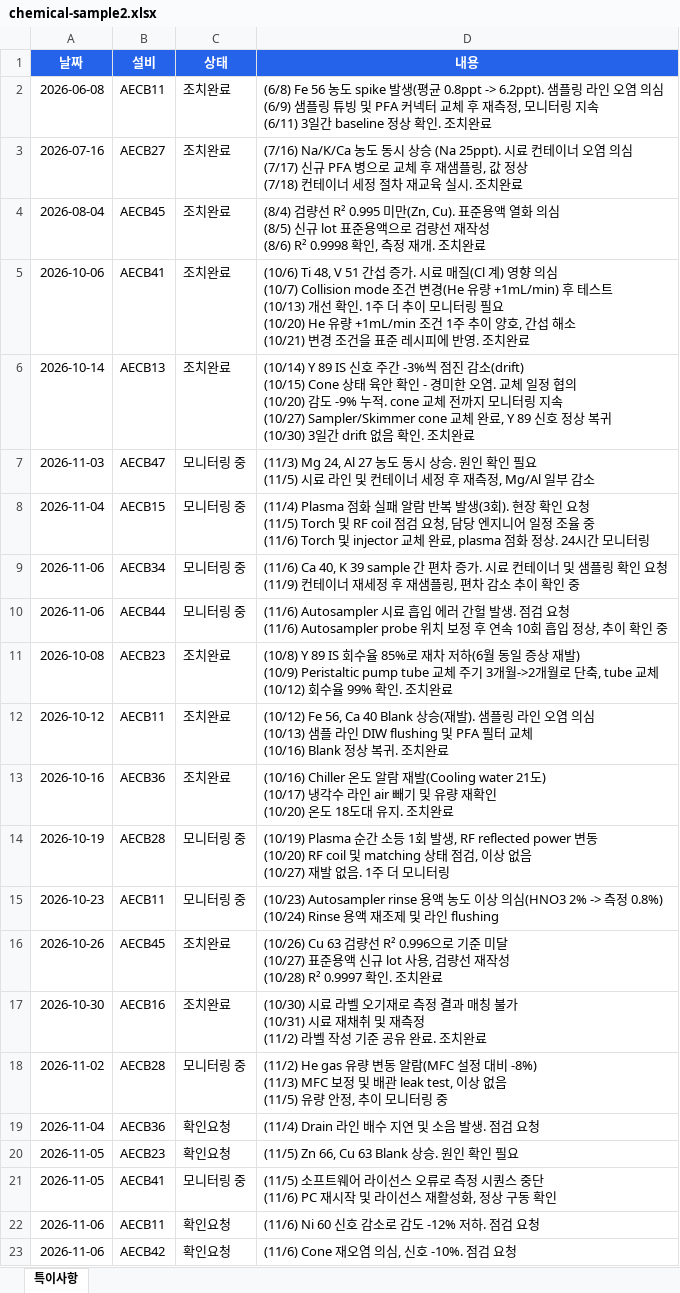
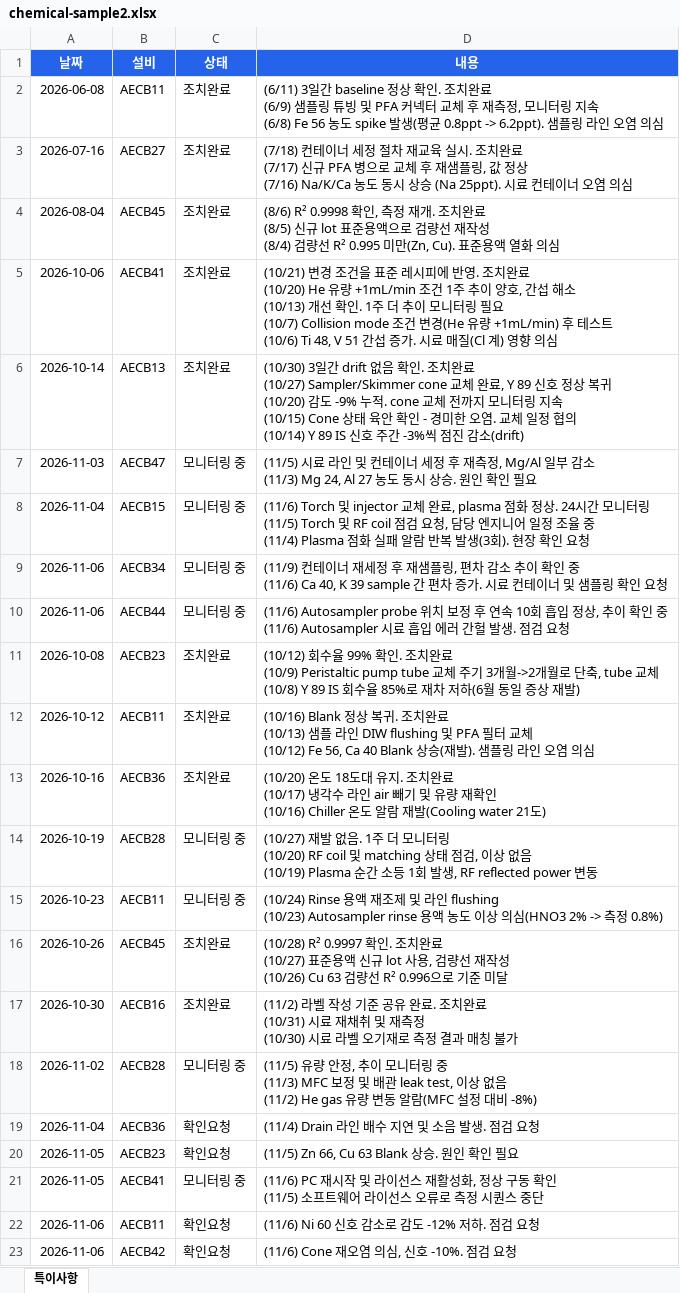
Before and after one commit to Kiyo-on/261106_dashboard, an Excel workbook: chemical-sample2.xlsx, sheet 특이사항, drawn as a sheet; values as stored, in another font and other column widths than the file's, no borders; ↵ is a line break in a cell; the diff names each change by its address in the sheet, - before the commit and + after, or states it on an @@ line.

```diff
--- a/chemical-sample2.xlsx (sheet 특이사항)
+++ b/chemical-sample2.xlsx (sheet 특이사항)
-D2 (내용): (6/8) Fe 56 농도 spike 발생(평균 0.8ppt -> 6.2ppt). 샘플링 라인 오염 의심 ↵ (6/9) 샘플링 튜빙 및 PFA 커넥터 교체 후 재측정, 모니터링 지속 ↵ (6/11) 3일간 baseline 정상 확인. 조치완료
+D2 (내용): (6/11) 3일간 baseline 정상 확인. 조치완료 ↵ (6/9) 샘플링 튜빙 및 PFA 커넥터 교체 후 재측정, 모니터링 지속 ↵ (6/8) Fe 56 농도 spike 발생(평균 0.8ppt -> 6.2ppt). 샘플링 라인 오염 의심
-D3 (내용): (7/16) Na/K/Ca 농도 동시 상승 (Na 25ppt). 시료 컨테이너 오염 의심 ↵ (7/17) 신규 PFA 병으로 교체 후 재샘플링, 값 정상 ↵ (7/18) 컨테이너 세정 절차 재교육 실시. 조치완료
+D3 (내용): (7/18) 컨테이너 세정 절차 재교육 실시. 조치완료 ↵ (7/17) 신규 PFA 병으로 교체 후 재샘플링, 값 정상 ↵ (7/16) Na/K/Ca 농도 동시 상승 (Na 25ppt). 시료 컨테이너 오염 의심
-D4 (내용): (8/4) 검량선 R² 0.995 미만(Zn, Cu). 표준용액 열화 의심 ↵ (8/5) 신규 lot 표준용액으로 검량선 재작성 ↵ (8/6) R² 0.9998 확인, 측정 재개. 조치완료
+D4 (내용): (8/6) R² 0.9998 확인, 측정 재개. 조치완료 ↵ (8/5) 신규 lot 표준용액으로 검량선 재작성 ↵ (8/4) 검량선 R² 0.995 미만(Zn, Cu). 표준용액 열화 의심
-D5 (내용): (10/6) Ti 48, V 51 간섭 증가. 시료 매질(Cl 계) 영향 의심 ↵ (10/7) Collision mode 조건 변경(He 유량 +1mL/min) 후 테스트 ↵ (10/13) 개선 확인. 1주 더 추이 모니터링 필요 ↵ (10/20) He 유량 +1mL/min 조건 1주 추이 양호, 간섭 해소 ↵ (10/21) 변경 조건을 표준 레시피에 반영. 조치완료
+D5 (내용): (10/21) 변경 조건을 표준 레시피에 반영. 조치완료 ↵ (10/20) He 유량 +1mL/min 조건 1주 추이 양호, 간섭 해소 ↵ (10/13) 개선 확인. 1주 더 추이 모니터링 필요 ↵ (10/7) Collision mode 조건 변경(He 유량 +1mL/min) 후 테스트 ↵ (10/6) Ti 48, V 51 간섭 증가. 시료 매질(Cl 계) 영향 의심
-D6 (내용): (10/14) Y 89 IS 신호 주간 -3%씩 점진 감소(drift) ↵ (10/15) Cone 상태 육안 확인 - 경미한 오염. 교체 일정 협의 ↵ (10/20) 감도 -9% 누적. cone 교체 전까지 모니터링 지속 ↵ (10/27) Sampler/Skimmer cone 교체 완료, Y 89 신호 정상 복귀 ↵ (10/30) 3일간 drift 없음 확인. 조치완료
+D6 (내용): (10/30) 3일간 drift 없음 확인. 조치완료 ↵ (10/27) Sampler/Skimmer cone 교체 완료, Y 89 신호 정상 복귀 ↵ (10/20) 감도 -9% 누적. cone 교체 전까지 모니터링 지속 ↵ (10/15) Cone 상태 육안 확인 - 경미한 오염. 교체 일정 협의 ↵ (10/14) Y 89 IS 신호 주간 -3%씩 점진 감소(drift)
-D7 (내용): (11/3) Mg 24, Al 27 농도 동시 상승. 원인 확인 필요 ↵ (11/5) 시료 라인 및 컨테이너 세정 후 재측정, Mg/Al 일부 감소
+D7 (내용): (11/5) 시료 라인 및 컨테이너 세정 후 재측정, Mg/Al 일부 감소 ↵ (11/3) Mg 24, Al 27 농도 동시 상승. 원인 확인 필요
-D8 (내용): (11/4) Plasma 점화 실패 알람 반복 발생(3회). 현장 확인 요청 ↵ (11/5) Torch 및 RF coil 점검 요청, 담당 엔지니어 일정 조율 중 ↵ (11/6) Torch 및 injector 교체 완료, plasma 점화 정상. 24시간 모니터링
+D8 (내용): (11/6) Torch 및 injector 교체 완료, plasma 점화 정상. 24시간 모니터링 ↵ (11/5) Torch 및 RF coil 점검 요청, 담당 엔지니어 일정 조율 중 ↵ (11/4) Plasma 점화 실패 알람 반복 발생(3회). 현장 확인 요청
-D9 (내용): (11/6) Ca 40, K 39 sample 간 편차 증가. 시료 컨테이너 및 샘플링 확인 요청 ↵ (11/9) 컨테이너 재세정 후 재샘플링, 편차 감소 추이 확인 중
+D9 (내용): (11/9) 컨테이너 재세정 후 재샘플링, 편차 감소 추이 확인 중 ↵ (11/6) Ca 40, K 39 sample 간 편차 증가. 시료 컨테이너 및 샘플링 확인 요청
-D10 (내용): (11/6) Autosampler 시료 흡입 에러 간헐 발생. 점검 요청 ↵ (11/6) Autosampler probe 위치 보정 후 연속 10회 흡입 정상, 추이 확인 중
+D10 (내용): (11/6) Autosampler probe 위치 보정 후 연속 10회 흡입 정상, 추이 확인 중 ↵ (11/6) Autosampler 시료 흡입 에러 간헐 발생. 점검 요청
-D11 (내용): (10/8) Y 89 IS 회수율 85%로 재차 저하(6월 동일 증상 재발) ↵ (10/9) Peristaltic pump tube 교체 주기 3개월->2개월로 단축, tube 교체 ↵ (10/12) 회수율 99% 확인. 조치완료
+D11 (내용): (10/12) 회수율 99% 확인. 조치완료 ↵ (10/9) Peristaltic pump tube 교체 주기 3개월->2개월로 단축, tube 교체 ↵ (10/8) Y 89 IS 회수율 85%로 재차 저하(6월 동일 증상 재발)
-D12 (내용): (10/12) Fe 56, Ca 40 Blank 상승(재발). 샘플링 라인 오염 의심 ↵ (10/13) 샘플 라인 DIW flushing 및 PFA 필터 교체 ↵ (10/16) Blank 정상 복귀. 조치완료
+D12 (내용): (10/16) Blank 정상 복귀. 조치완료 ↵ (10/13) 샘플 라인 DIW flushing 및 PFA 필터 교체 ↵ (10/12) Fe 56, Ca 40 Blank 상승(재발). 샘플링 라인 오염 의심
-D13 (내용): (10/16) Chiller 온도 알람 재발(Cooling water 21도) ↵ (10/17) 냉각수 라인 air 빼기 및 유량 재확인 ↵ (10/20) 온도 18도대 유지. 조치완료
+D13 (내용): (10/20) 온도 18도대 유지. 조치완료 ↵ (10/17) 냉각수 라인 air 빼기 및 유량 재확인 ↵ (10/16) Chiller 온도 알람 재발(Cooling water 21도)
-D14 (내용): (10/19) Plasma 순간 소등 1회 발생, RF reflected power 변동 ↵ (10/20) RF coil 및 matching 상태 점검, 이상 없음 ↵ (10/27) 재발 없음. 1주 더 모니터링
+D14 (내용): (10/27) 재발 없음. 1주 더 모니터링 ↵ (10/20) RF coil 및 matching 상태 점검, 이상 없음 ↵ (10/19) Plasma 순간 소등 1회 발생, RF reflected power 변동
-D15 (내용): (10/23) Autosampler rinse 용액 농도 이상 의심(HNO3 2% -> 측정 0.8%) ↵ (10/24) Rinse 용액 재조제 및 라인 flushing
+D15 (내용): (10/24) Rinse 용액 재조제 및 라인 flushing ↵ (10/23) Autosampler rinse 용액 농도 이상 의심(HNO3 2% -> 측정 0.8%)
-D16 (내용): (10/26) Cu 63 검량선 R² 0.996으로 기준 미달 ↵ (10/27) 표준용액 신규 lot 사용, 검량선 재작성 ↵ (10/28) R² 0.9997 확인. 조치완료
+D16 (내용): (10/28) R² 0.9997 확인. 조치완료 ↵ (10/27) 표준용액 신규 lot 사용, 검량선 재작성 ↵ (10/26) Cu 63 검량선 R² 0.996으로 기준 미달
-D17 (내용): (10/30) 시료 라벨 오기재로 측정 결과 매칭 불가 ↵ (10/31) 시료 재채취 및 재측정 ↵ (11/2) 라벨 작성 기준 공유 완료. 조치완료
+D17 (내용): (11/2) 라벨 작성 기준 공유 완료. 조치완료 ↵ (10/31) 시료 재채취 및 재측정 ↵ (10/30) 시료 라벨 오기재로 측정 결과 매칭 불가
-D18 (내용): (11/2) He gas 유량 변동 알람(MFC 설정 대비 -8%) ↵ (11/3) MFC 보정 및 배관 leak test, 이상 없음 ↵ (11/5) 유량 안정, 추이 모니터링 중
+D18 (내용): (11/5) 유량 안정, 추이 모니터링 중 ↵ (11/3) MFC 보정 및 배관 leak test, 이상 없음 ↵ (11/2) He gas 유량 변동 알람(MFC 설정 대비 -8%)
-D21 (내용): (11/5) 소프트웨어 라이선스 오류로 측정 시퀀스 중단 ↵ (11/6) PC 재시작 및 라이선스 재활성화, 정상 구동 확인
+D21 (내용): (11/6) PC 재시작 및 라이선스 재활성화, 정상 구동 확인 ↵ (11/5) 소프트웨어 라이선스 오류로 측정 시퀀스 중단
```
Also changed, not shown: chemical-sample.xlsx, 1 other file.
